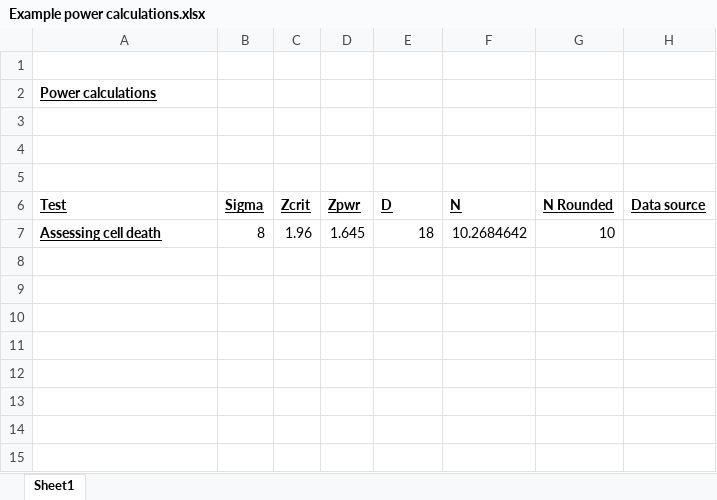
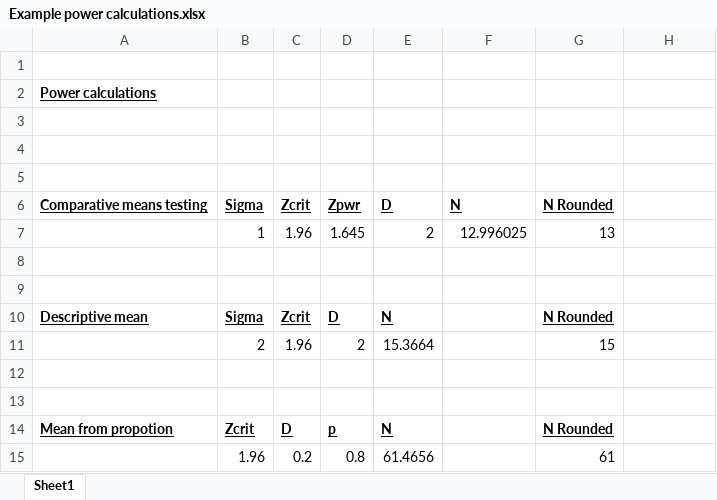
Before and after one commit to mrgrist/Grant-templates, an Excel workbook: Example power calculations.xlsx, sheet Sheet1, drawn as a sheet; values as stored, in another font and other column widths than the file's, no borders; addresses are those after the commit; the diff names each change by its address in the sheet, - before the commit and + after, or states it on an @@ line.

```diff
--- a/Example power calculations.xlsx (sheet Sheet1)
+++ b/Example power calculations.xlsx (sheet Sheet1)
-A6: Test
+A6: Comparative means testing
-H6: Data source
+H6: (empty)
+row 7:  | 1 | 1.96 | 1.645 | 2 | 12.996025 | 13
-row 8: Assessing cell death | 8 | 1.96 | 1.645 | 18 | 10.2684642 | 10
+row 8: (empty)
+row 9: (empty)
+row 10: Descriptive mean | Sigma | Zcrit | D | N |  | N Rounded
+row 11:  | 2 | 1.96 | 2 | 15.3664 |  | 15
+row 12: (empty)
+row 13: (empty)
+row 14: Mean from propotion | Zcrit | D | p | N |  | N Rounded
+row 15:  | 1.96 | 0.2 | 0.8 | 61.4656 |  | 61
```
Also changed, not shown: ._Example power calculations.xlsx.
